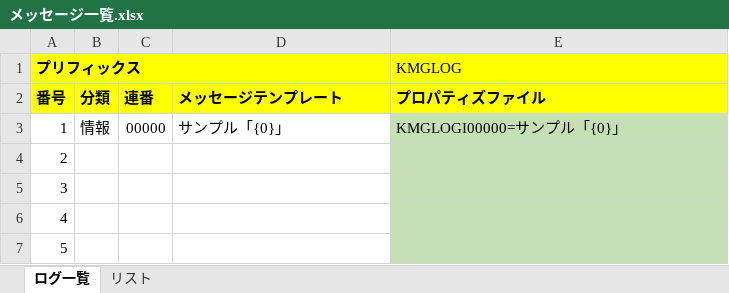
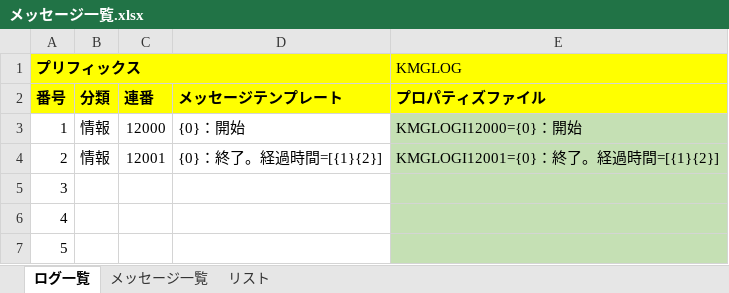
Before and after one commit to KenichiroArai/kmg-core, an Excel workbook: doc/メッセージ一覧.xlsx, sheet ログ一覧, drawn as a sheet; only a part is shown; values as stored, in another font and other column widths than the file's, no borders; charts and pictures not drawn; the diff names each change by its address in the sheet, - before the commit and + after, or states it on an @@ line.

```diff
--- a/doc/メッセージ一覧.xlsx (sheet ログ一覧)
+++ b/doc/メッセージ一覧.xlsx (sheet ログ一覧)
+sheet tab: メッセージ一覧
-C3: 00000
+C3: 12000
-D3: サンプル「{0}」
+D3: {0}：開始
-E3 (KMGLOG): KMGLOGI00000=サンプル「{0}」
+E3 (KMGLOG): KMGLOGI12000={0}：開始
-B4: (empty)
+B4: 情報
-C4: (empty)
+C4: 12001
-D4: (empty)
+D4: {0}：終了。経過時間=[{1}{2}]
-E4 (KMGLOG): (empty)
+E4 (KMGLOG): KMGLOGI12001={0}：終了。経過時間=[{1}{2}]
```
Also changed, not shown: charts or pictures, 4 other files.
